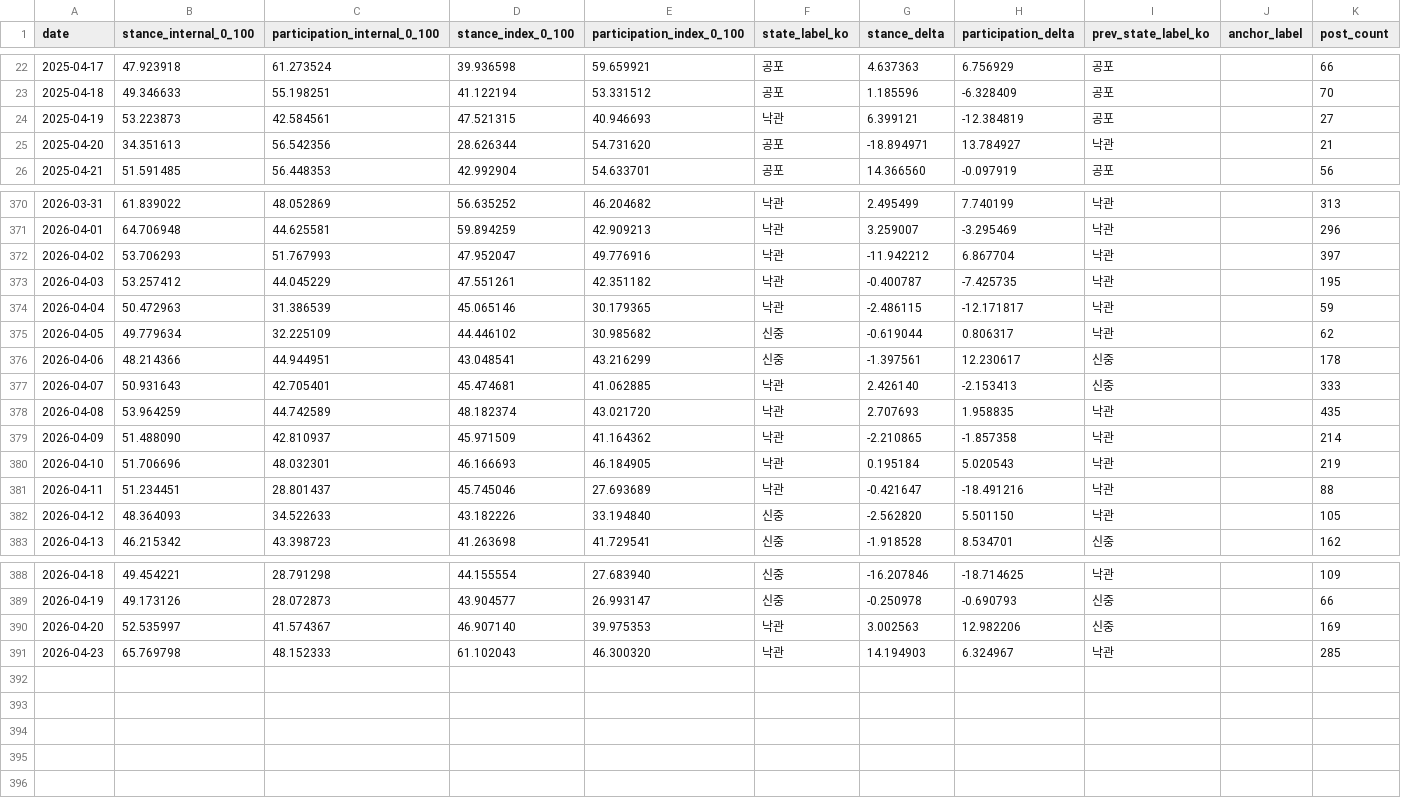
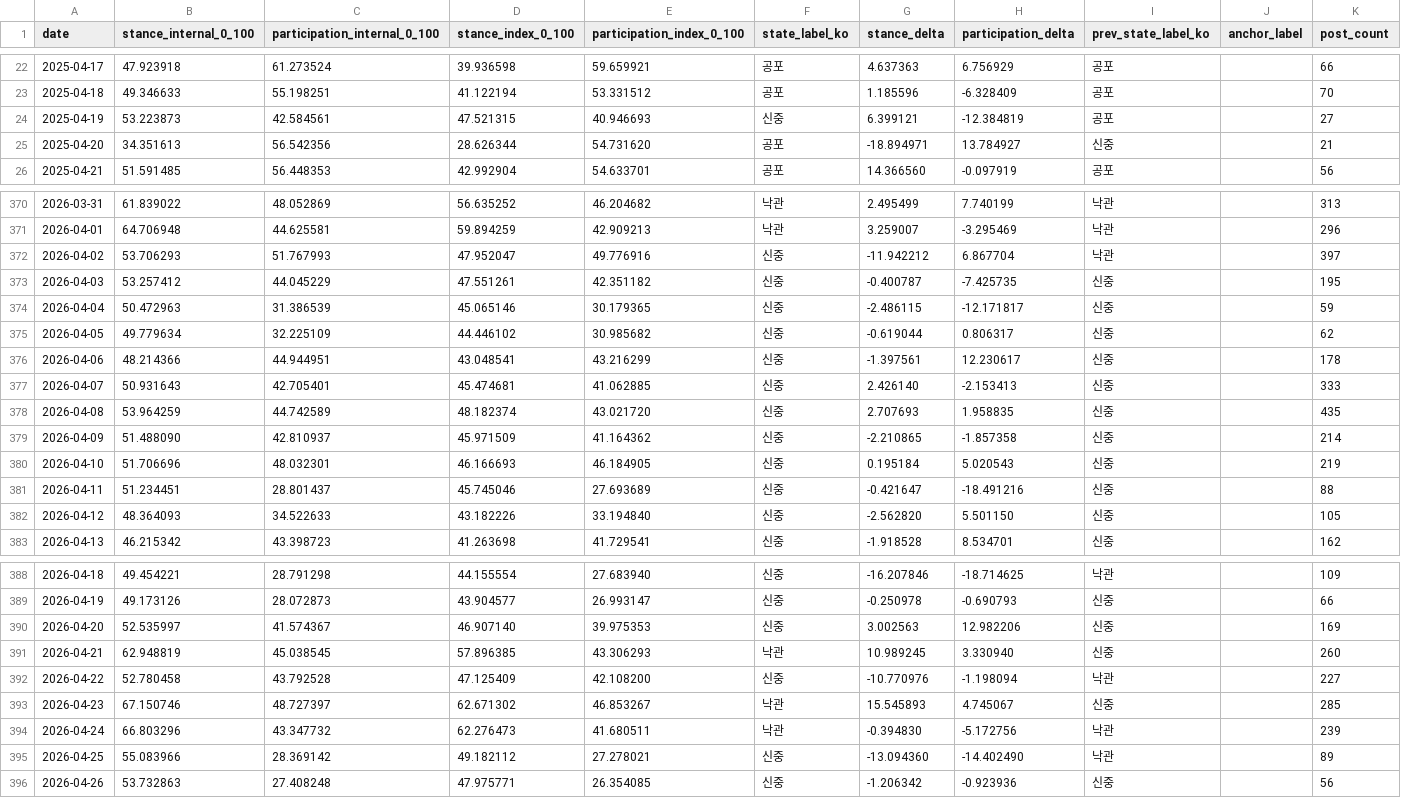
Before and after one commit to Rlearnchan/buykings, a CSV file: projects/wepoll-panic/state/appended_quadrant.csv, drawn as a sheet; only a part is shown, gaps mark what is left out; the diff covers the shown part only.

```diff
--- a/projects/wepoll-panic/state/appended_quadrant.csv
+++ b/projects/wepoll-panic/state/appended_quadrant.csv
@@ -23,4 +23,4 @@ date,stance_internal_0_100,participation_internal_0_100,stance_index_0_100,parti
 2025-04-18,49.346633,55.198251,41.122194,53.331512,공포,1.185596,-6.328409,공포,,70
-2025-04-19,53.223873,42.584561,47.521315,40.946693,낙관,6.399121,-12.384819,공포,,27
-2025-04-20,34.351613,56.542356,28.626344,54.731620,공포,-18.894971,13.784927,낙관,,21
+2025-04-19,53.223873,42.584561,47.521315,40.946693,신중,6.399121,-12.384819,공포,,27
+2025-04-20,34.351613,56.542356,28.626344,54.731620,공포,-18.894971,13.784927,신중,,21
 2025-04-21,51.591485,56.448353,42.992904,54.633701,공포,14.366560,-0.097919,공포,,56
@@ -371,13 +371,13 @@ date,stance_internal_0_100,participation_internal_0_100,stance_index_0_100,parti
 2026-04-01,64.706948,44.625581,59.894259,42.909213,낙관,3.259007,-3.295469,낙관,,296
-2026-04-02,53.706293,51.767993,47.952047,49.776916,낙관,-11.942212,6.867704,낙관,,397
-2026-04-03,53.257412,44.045229,47.551261,42.351182,낙관,-0.400787,-7.425735,낙관,,195
-2026-04-04,50.472963,31.386539,45.065146,30.179365,낙관,-2.486115,-12.171817,낙관,,59
-2026-04-05,49.779634,32.225109,44.446102,30.985682,신중,-0.619044,0.806317,낙관,,62
+2026-04-02,53.706293,51.767993,47.952047,49.776916,신중,-11.942212,6.867704,낙관,,397
+2026-04-03,53.257412,44.045229,47.551261,42.351182,신중,-0.400787,-7.425735,신중,,195
+2026-04-04,50.472963,31.386539,45.065146,30.179365,신중,-2.486115,-12.171817,신중,,59
+2026-04-05,49.779634,32.225109,44.446102,30.985682,신중,-0.619044,0.806317,신중,,62
 2026-04-06,48.214366,44.944951,43.048541,43.216299,신중,-1.397561,12.230617,신중,,178
-2026-04-07,50.931643,42.705401,45.474681,41.062885,낙관,2.426140,-2.153413,신중,,333
-2026-04-08,53.964259,44.742589,48.182374,43.021720,낙관,2.707693,1.958835,낙관,,435
-2026-04-09,51.488090,42.810937,45.971509,41.164362,낙관,-2.210865,-1.857358,낙관,,214
-2026-04-10,51.706696,48.032301,46.166693,46.184905,낙관,0.195184,5.020543,낙관,,219
-2026-04-11,51.234451,28.801437,45.745046,27.693689,낙관,-0.421647,-18.491216,낙관,,88
-2026-04-12,48.364093,34.522633,43.182226,33.194840,신중,-2.562820,5.501150,낙관,,105
+2026-04-07,50.931643,42.705401,45.474681,41.062885,신중,2.426140,-2.153413,신중,,333
+2026-04-08,53.964259,44.742589,48.182374,43.021720,신중,2.707693,1.958835,신중,,435
+2026-04-09,51.488090,42.810937,45.971509,41.164362,신중,-2.210865,-1.857358,신중,,214
+2026-04-10,51.706696,48.032301,46.166693,46.184905,신중,0.195184,5.020543,신중,,219
+2026-04-11,51.234451,28.801437,45.745046,27.693689,신중,-0.421647,-18.491216,신중,,88
+2026-04-12,48.364093,34.522633,43.182226,33.194840,신중,-2.562820,5.501150,신중,,105
 2026-04-13,46.215342,43.398723,41.263698,41.729541,신중,-1.918528,8.534701,신중,,162
@@ -389,3 +389,8 @@ date,stance_internal_0_100,participation_internal_0_100,stance_index_0_100,parti
 2026-04-19,49.173126,28.072873,43.904577,26.993147,신중,-0.250978,-0.690793,신중,,66
-2026-04-20,52.535997,41.574367,46.907140,39.975353,낙관,3.002563,12.982206,신중,,169
-2026-04-23,65.769798,48.152333,61.102043,46.300320,낙관,14.194903,6.324967,낙관,,285
+2026-04-20,52.535997,41.574367,46.907140,39.975353,신중,3.002563,12.982206,신중,,169
+2026-04-21,62.948819,45.038545,57.896385,43.306293,낙관,10.989245,3.330940,신중,,260
+2026-04-22,52.780458,43.792528,47.125409,42.108200,신중,-10.770976,-1.198094,낙관,,227
+2026-04-23,67.150746,48.727397,62.671302,46.853267,낙관,15.545893,4.745067,신중,,285
+2026-04-24,66.803296,43.347732,62.276473,41.680511,낙관,-0.394830,-5.172756,낙관,,239
+2026-04-25,55.083966,28.369142,49.182112,27.278021,신중,-13.094360,-14.402490,낙관,,89
+2026-04-26,53.732863,27.408248,47.975771,26.354085,신중,-1.206342,-0.923936,신중,,56
```
Also changed, not shown: 96 edited cells elsewhere in this file, projects/wepoll-panic/prepared/dw_weekly_bubble_latest_week.csv, projects/wepoll-panic/prepared/dw_weekly_bubble_latest_week_2026-04-20.csv, 14 other files.
